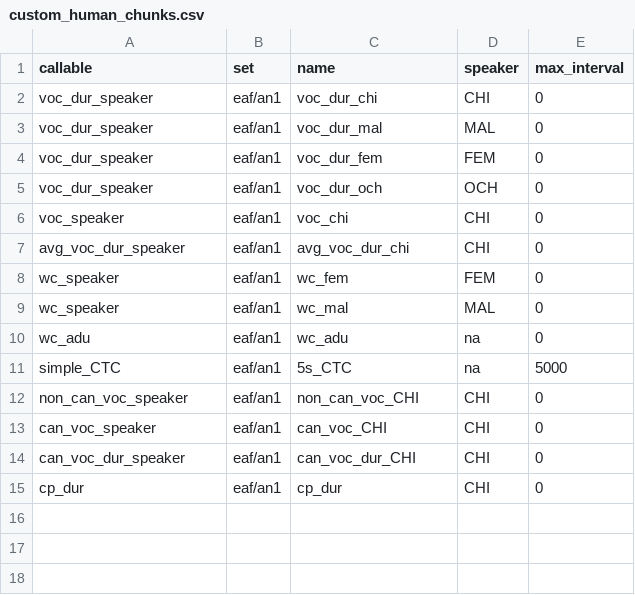
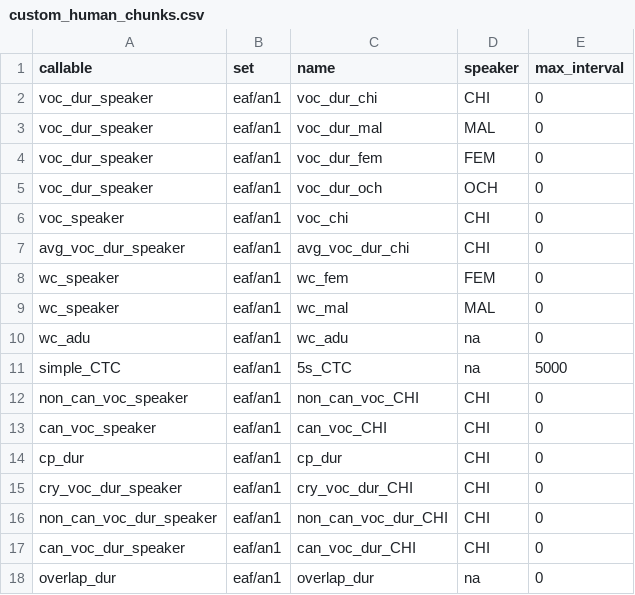
Before and after one commit to wiernik/neurogen, a CSV file: measures_files/custom_human_chunks.csv, drawn as a sheet.

```diff
--- a/measures_files/custom_human_chunks.csv
+++ b/measures_files/custom_human_chunks.csv
@@ -13,3 +13,6 @@ non_can_voc_speaker,eaf/an1,non_can_voc_CHI,CHI,0
 can_voc_speaker,eaf/an1,can_voc_CHI,CHI,0
+cp_dur,eaf/an1,cp_dur,CHI,0
+cry_voc_dur_speaker,eaf/an1,cry_voc_dur_CHI,CHI,0
+non_can_voc_dur_speaker,eaf/an1,non_can_voc_dur_CHI,CHI,0
 can_voc_dur_speaker,eaf/an1,can_voc_dur_CHI,CHI,0
-cp_dur,eaf/an1,cp_dur,CHI,0
+overlap_dur,eaf/an1,overlap_dur,na,0
```
Also changed, not shown: measures_files/custom_aclew_chunks.csv, 16 other files.
